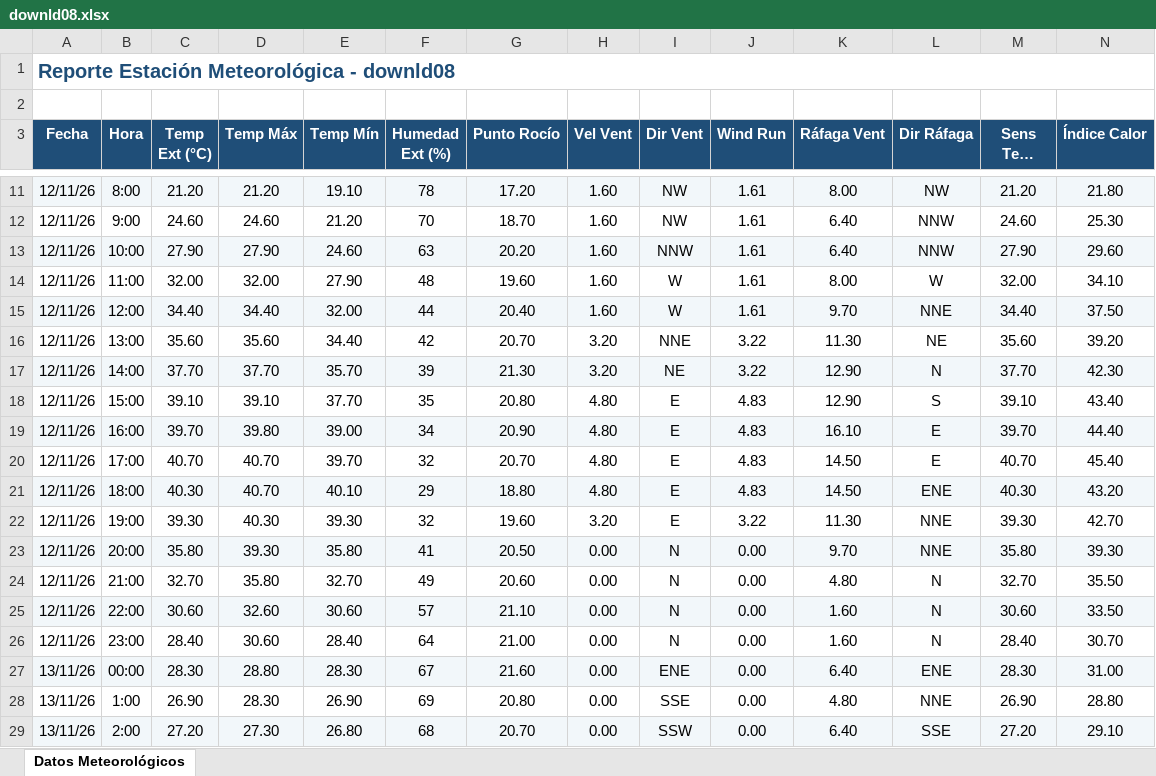
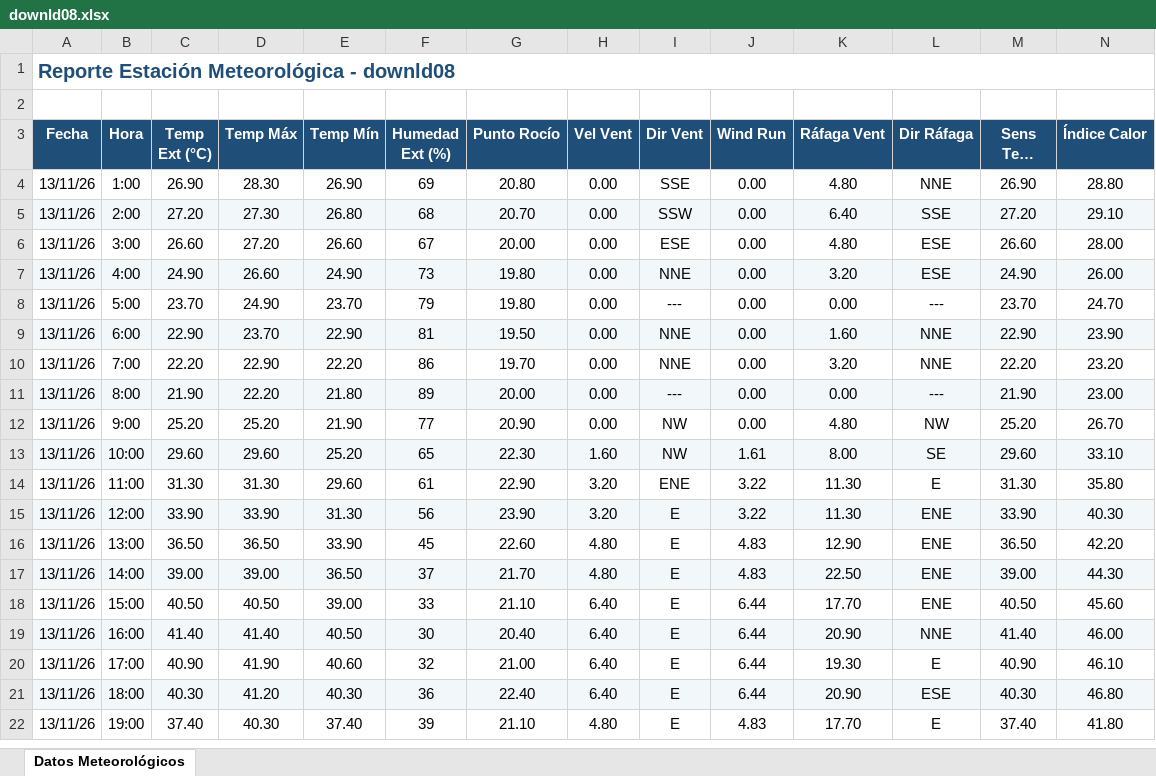
Before and after one commit to intasalta/ema_elgalpon, an Excel workbook: downld08.xlsx, sheet Datos Meteorológicos, drawn as a sheet; only a part is shown, gaps mark what is left out; the shorter side is filled out with more unchanged rows; long unchanged cells end in …; values as stored, in another font and other column widths than the file's, no borders; removed rows and columns are numbered as before the commit, all else as after; rows hold the shown columns only; the diff covers the shown part only; the diff names each change by its address in the sheet, - before the commit and + after, or states it on an @@ line.

```diff
--- a/downld08.xlsx (sheet Datos Meteorológicos)
+++ b/downld08.xlsx (sheet Datos Meteorológicos)
-row 11: 12/11/26 | 8:00 | 21.20 | 21.20 | 19.10 | 78 | 17.20 | 1.60 | NW | 1.61 | 8.00 | NW | 21.20 | 21.80
-row 12: 12/11/26 | 9:00 | 24.60 | 24.60 | 21.20 | 70 | 18.70 | 1.60 | NW | 1.61 | 6.40 | NNW | 24.60 | 25.30
-row 13: 12/11/26 | 10:00 | 27.90 | 27.90 | 24.60 | 63 | 20.20 | 1.60 | NNW | 1.61 | 6.40 | NNW | 27.90 | 29.60
-row 14: 12/11/26 | 11:00 | 32.00 | 32.00 | 27.90 | 48 | 19.60 | 1.60 | W | 1.61 | 8.00 | W | 32.00 | 34.10
-row 15: 12/11/26 | 12:00 | 34.40 | 34.40 | 32.00 | 44 | 20.40 | 1.60 | W | 1.61 | 9.70 | NNE | 34.40 | 37.50
-row 16: 12/11/26 | 13:00 | 35.60 | 35.60 | 34.40 | 42 | 20.70 | 3.20 | NNE | 3.22 | 11.30 | NE | 35.60 | 39.20
-row 17: 12/11/26 | 14:00 | 37.70 | 37.70 | 35.70 | 39 | 21.30 | 3.20 | NE | 3.22 | 12.90 | N | 37.70 | 42.30
-row 18: 12/11/26 | 15:00 | 39.10 | 39.10 | 37.70 | 35 | 20.80 | 4.80 | E | 4.83 | 12.90 | S | 39.10 | 43.40
-row 19: 12/11/26 | 16:00 | 39.70 | 39.80 | 39.00 | 34 | 20.90 | 4.80 | E | 4.83 | 16.10 | E | 39.70 | 44.40
-row 20: 12/11/26 | 17:00 | 40.70 | 40.70 | 39.70 | 32 | 20.70 | 4.80 | E | 4.83 | 14.50 | E | 40.70 | 45.40
-row 21: 12/11/26 | 18:00 | 40.30 | 40.70 | 40.10 | 29 | 18.80 | 4.80 | E | 4.83 | 14.50 | ENE | 40.30 | 43.20
-row 22: 12/11/26 | 19:00 | 39.30 | 40.30 | 39.30 | 32 | 19.60 | 3.20 | E | 3.22 | 11.30 | NNE | 39.30 | 42.70
-row 23: 12/11/26 | 20:00 | 35.80 | 39.30 | 35.80 | 41 | 20.50 | 0.00 | N | 0.00 | 9.70 | NNE | 35.80 | 39.30
-row 24: 12/11/26 | 21:00 | 32.70 | 35.80 | 32.70 | 49 | 20.60 | 0.00 | N | 0.00 | 4.80 | N | 32.70 | 35.50
-row 25: 12/11/26 | 22:00 | 30.60 | 32.60 | 30.60 | 57 | 21.10 | 0.00 | N | 0.00 | 1.60 | N | 30.60 | 33.50
-row 26: 12/11/26 | 23:00 | 28.40 | 30.60 | 28.40 | 64 | 21.00 | 0.00 | N | 0.00 | 1.60 | N | 28.40 | 30.70
-row 27: 13/11/26 | 00:00 | 28.30 | 28.80 | 28.30 | 67 | 21.60 | 0.00 | ENE | 0.00 | 6.40 | ENE | 28.30 | 31.00
```
Also changed, not shown: 1 added row and 7 removed rows elsewhere in this sheet, downld02.xlsx, 2 other files.
